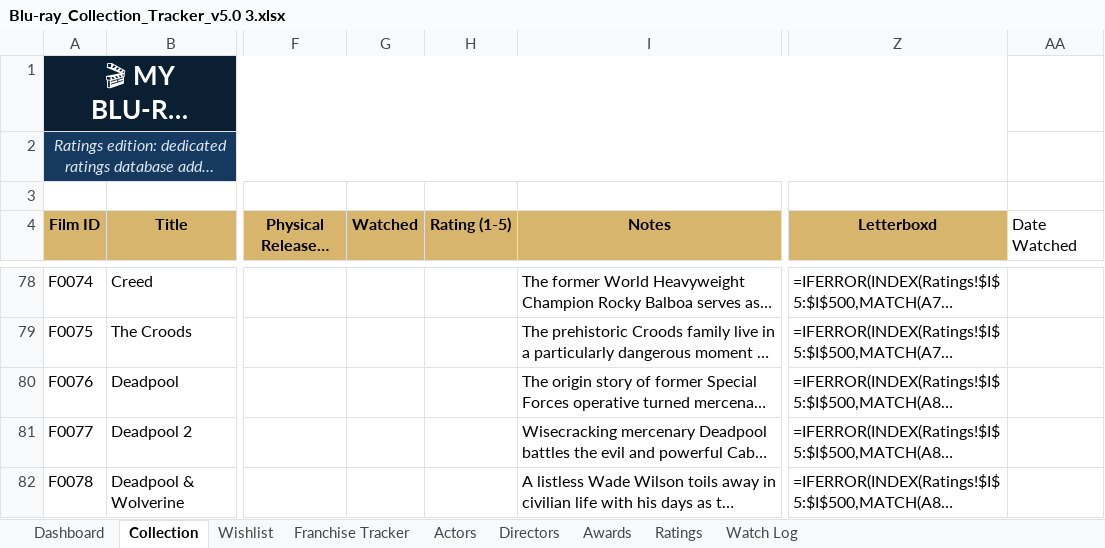
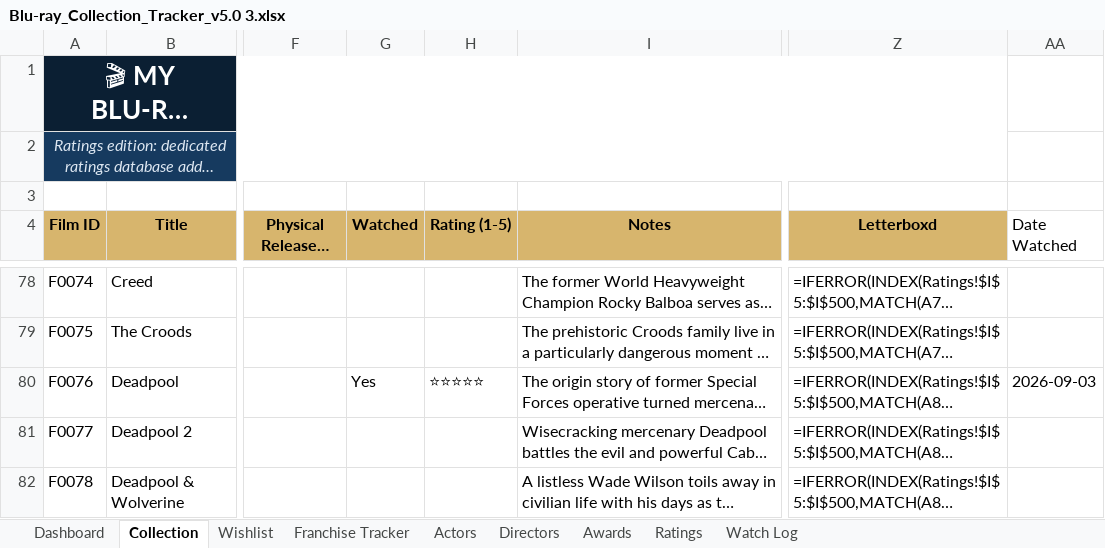
Before and after one commit to tingonting/Blu-ray-tracker, an Excel workbook: Blu-ray_Collection_Tracker_v5.0 3.xlsx, sheet Collection, drawn as a sheet; only a part is shown, gaps mark what is left out; long unchanged cells end in …; values as stored, in another font and other column widths than the file's, no borders; formulas without a stored value are shown as written; conditional formats not drawn; the diff names each change by its address in the sheet, - before the commit and + after, or states it on an @@ line.

Commit message:
Update collection — 2026-09-05 23:05

```diff
--- a/Blu-ray_Collection_Tracker_v5.0 3.xlsx (sheet Collection)
+++ b/Blu-ray_Collection_Tracker_v5.0 3.xlsx (sheet Collection)
-G80 (Watched): (empty)
+G80 (Watched): Yes
-H80 (Rating (1-5)): (empty)
+H80 (Rating (1-5)): ⭐⭐⭐⭐⭐
-AA80 (Date Watched): (empty)
+AA80 (Date Watched): 2026-09-03
```
Also changed, not shown: sheet Watch Log, sheet Ratings.
